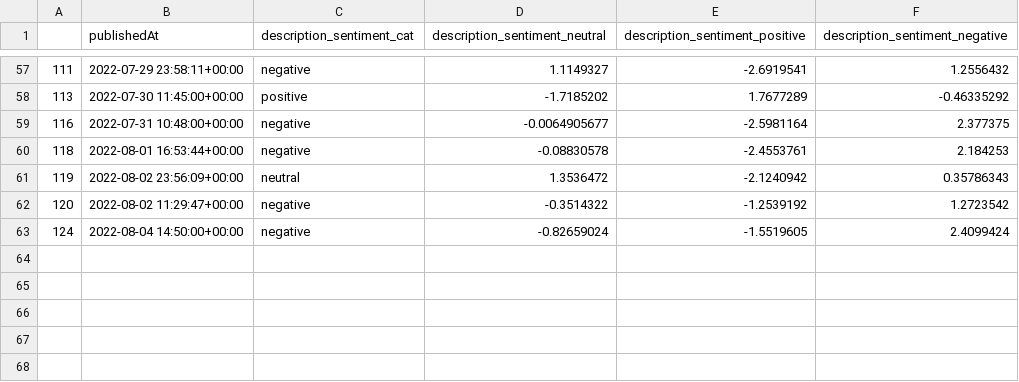
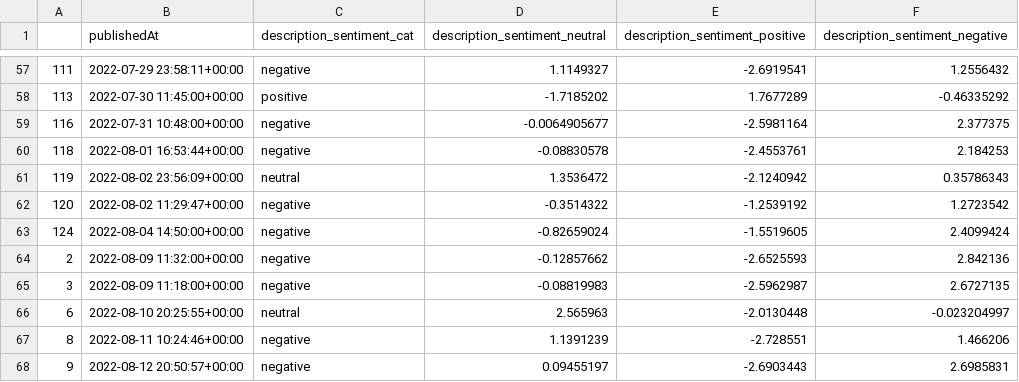
Before and after one commit to Velvox/lhl_capstone, a CSV file: data/news/classified/news_sentiment.csv, drawn as a sheet; only a part is shown, gaps mark what is left out; the diff names each change by its address in the sheet, - before the commit and + after, or states it on an @@ line.

Commit message:
one-step supervised sentiment built

```diff
--- a/data/news/classified/news_sentiment.csv
+++ b/data/news/classified/news_sentiment.csv
+row 64: 2 | 2022-08-09 11:32:00+00:00 | negative | -0.12857662 | -2.6525593 | 2.842136
+row 65: 3 | 2022-08-09 11:18:00+00:00 | negative | -0.08819983 | -2.5962987 | 2.6727135
+row 66: 6 | 2022-08-10 20:25:55+00:00 | neutral | 2.565963 | -2.0130448 | -0.023204997
+row 67: 8 | 2022-08-11 10:24:46+00:00 | negative | 1.1391239 | -2.728551 | 1.466206
+row 68: 9 | 2022-08-12 20:50:57+00:00 | negative | 0.09455197 | -2.6903443 | 2.6985831
```
Also changed, not shown: data/news/classified/news_mean_sentiment.csv, 4 other files.
